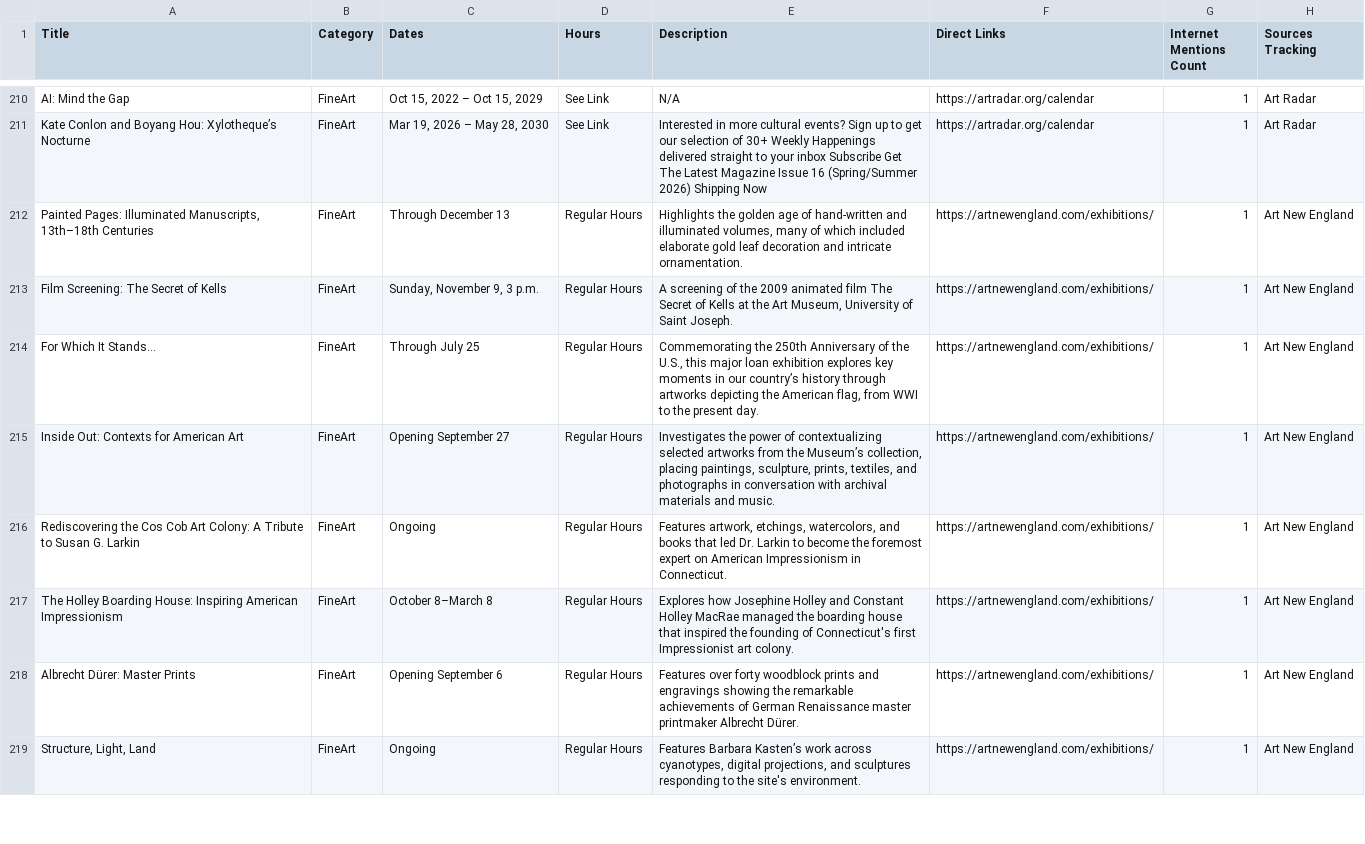
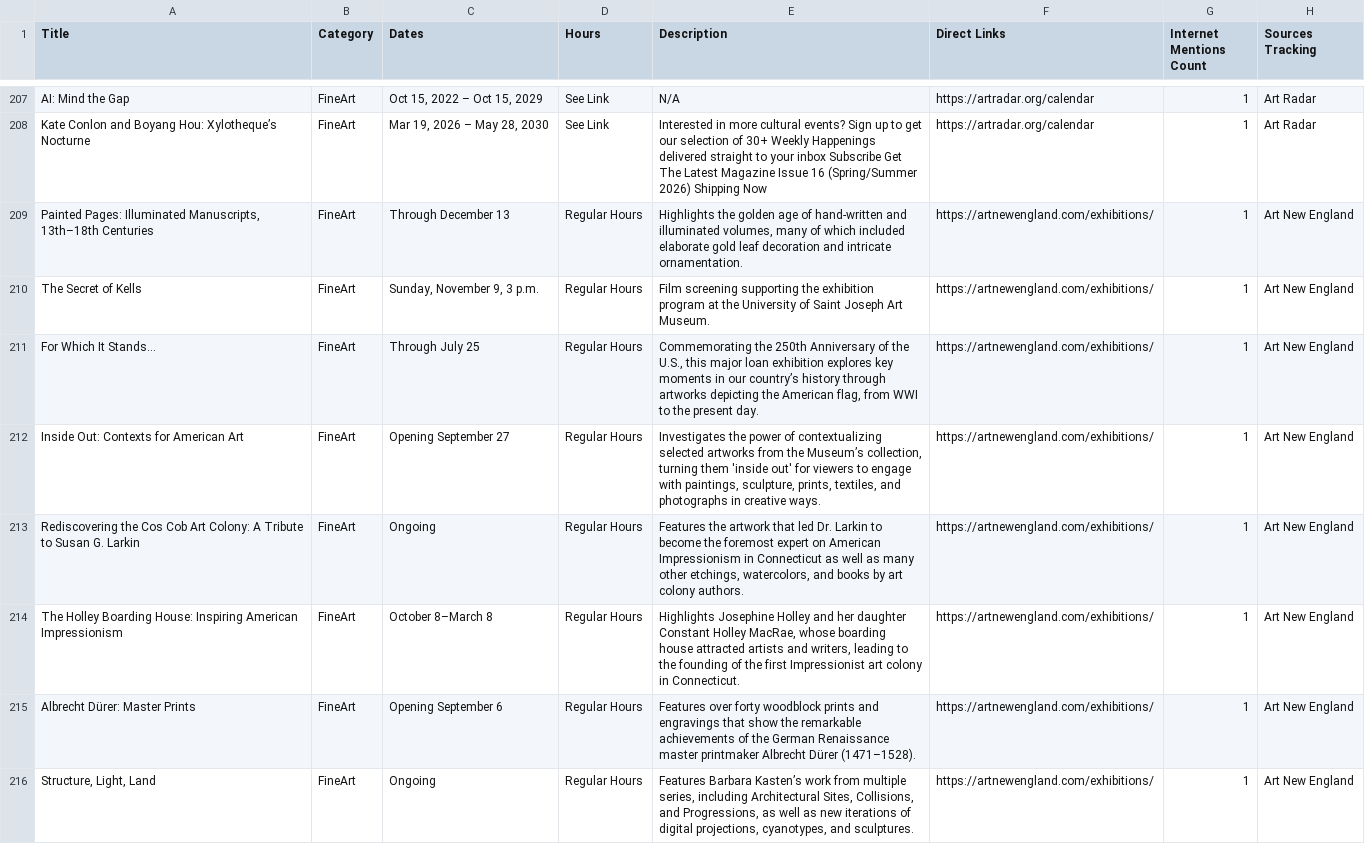
Before and after one commit to sonicgrass/MyPath, a CSV file: mypath_aggregated_calendar.csv, drawn as a sheet; only a part is shown, gaps mark what is left out; the diff covers the shown part only.

```diff
--- a/mypath_aggregated_calendar.csv
+++ b/mypath_aggregated_calendar.csv
@@ -212,8 +209,8 @@ Kate Conlon and Boyang Hou: Xylotheque’s Nocturne,FineArt,"Mar 19, 2026 – Ma
 "Painted Pages: Illuminated Manuscripts, 13th–18th Centuries",FineArt,Through December 13,Regular Hours,"Highlights the golden age of hand-written and illuminated volumes, many of which included elaborate gold leaf decoration and intricate ornamentation.",https://artnewengland.com/exhibitions/,1,Art New England
-Film Screening: The Secret of Kells,FineArt,"Sunday, November 9, 3 p.m.",Regular Hours,"A screening of the 2009 animated film The Secret of Kells at the Art Museum, University of Saint Joseph.",https://artnewengland.com/exhibitions/,1,Art New England
+The Secret of Kells,FineArt,"Sunday, November 9, 3 p.m.",Regular Hours,Film screening supporting the exhibition program at the University of Saint Joseph Art Museum.,https://artnewengland.com/exhibitions/,1,Art New England
 For Which It Stands…,FineArt,Through July 25,Regular Hours,"Commemorating the 250th Anniversary of the U.S., this major loan exhibition explores key moments in our country’s history through artworks depicting the American flag, from WWI to the present day.",https://artnewengland.com/exhibitions/,1,Art New England
-Inside Out: Contexts for American Art,FineArt,Opening September 27,Regular Hours,"Investigates the power of contextualizing selected artworks from the Museum’s collection, placing paintings, sculpture, prints, textiles, and photographs in conversation with archival materials and music.",https://artnewengland.com/exhibitions/,1,Art New England
-Rediscovering the Cos Cob Art Colony: A Tribute to Susan G. Larkin,FineArt,Ongoing,Regular Hours,"Features artwork, etchings, watercolors, and books that led Dr. Larkin to become the foremost expert on American Impressionism in Connecticut.",https://artnewengland.com/exhibitions/,1,Art New England
-The Holley Boarding House: Inspiring American Impressionism,FineArt,October 8–March 8,Regular Hours,Explores how Josephine Holley and Constant Holley MacRae managed the boarding house that inspired the founding of Connecticut's first Impressionist art colony.,https://artnewengland.com/exhibitions/,1,Art New England
-Albrecht Dürer: Master Prints,FineArt,Opening September 6,Regular Hours,Features over forty woodblock prints and engravings showing the remarkable achievements of German Renaissance master printmaker Albrecht Dürer.,https://artnewengland.com/exhibitions/,1,Art New England
-"Structure, Light, Land",FineArt,Ongoing,Regular Hours,"Features Barbara Kasten’s work across cyanotypes, digital projections, and sculptures responding to the site's environment.",https://artnewengland.com/exhibitions/,1,Art New England
+Inside Out: Contexts for American Art,FineArt,Opening September 27,Regular Hours,"Investigates the power of contextualizing selected artworks from the Museum’s collection, turning them 'inside out' for viewers to engage with paintings, sculpture, prints, textiles, and photographs in creative ways.",https://artnewengland.com/exhibitions/,1,Art New England
+Rediscovering the Cos Cob Art Colony: A Tribute to Susan G. Larkin,FineArt,Ongoing,Regular Hours,"Features the artwork that led Dr. Larkin to become the foremost expert on American Impressionism in Connecticut as well as many other etchings, watercolors, and books by art colony authors.",https://artnewengland.com/exhibitions/,1,Art New England
+The Holley Boarding House: Inspiring American Impressionism,FineArt,October 8–March 8,Regular Hours,"Highlights Josephine Holley and her daughter Constant Holley MacRae, whose boarding house attracted artists and writers, leading to the founding of the first Impressionist art colony in Connecticut.",https://artnewengland.com/exhibitions/,1,Art New England
+Albrecht Dürer: Master Prints,FineArt,Opening September 6,Regular Hours,Features over forty woodblock prints and engravings that show the remarkable achievements of the German Renaissance master printmaker Albrecht Dürer (1471–1528).,https://artnewengland.com/exhibitions/,1,Art New England
+"Structure, Light, Land",FineArt,Ongoing,Regular Hours,"Features Barbara Kasten’s work from multiple series, including Architectural Sites, Collisions, and Progressions, as well as new iterations of digital projections, cyanotypes, and sculptures.",https://artnewengland.com/exhibitions/,1,Art New England
```
Also changed, not shown: 5 added rows, 5 removed rows and 59 edited cells elsewhere in this file.
